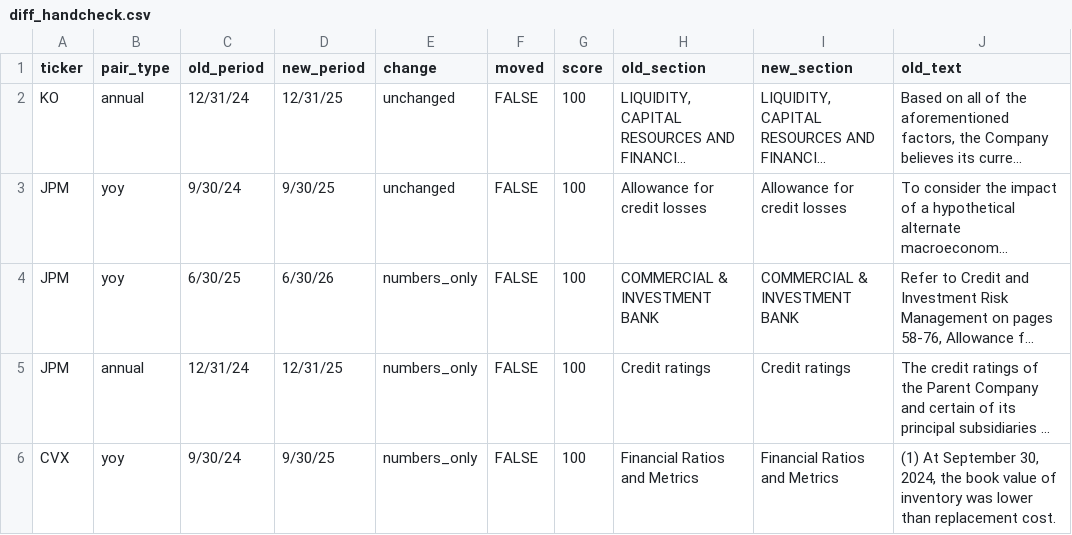
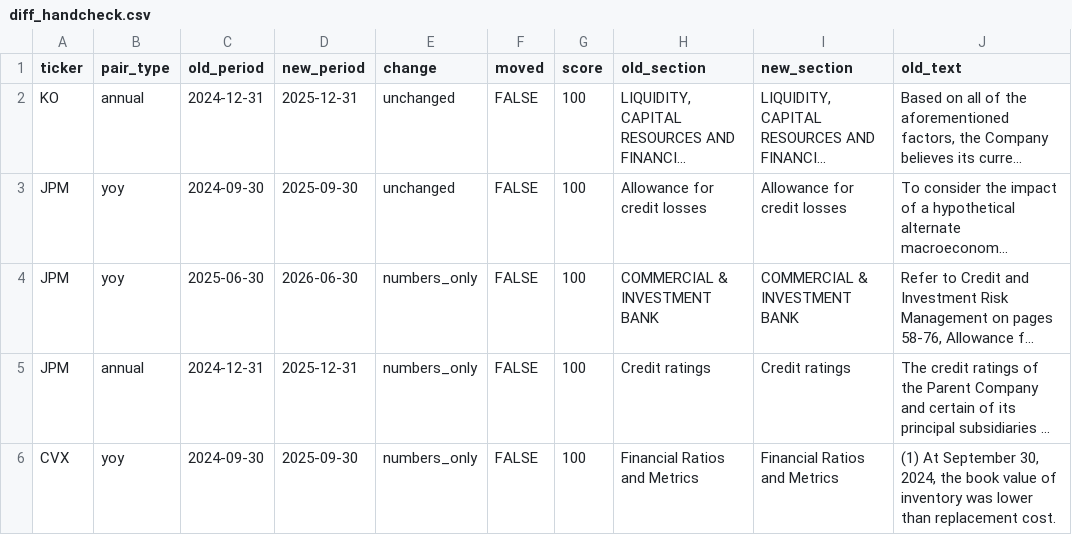
Before and after one commit to PrithviHegde/filingdelta, a CSV file: labels/diff_handcheck.csv, drawn as a sheet; only a part is shown; long unchanged cells end in …; the diff covers the shown part only; the diff names each change by its address in the sheet, - before the commit and + after, or states it on an @@ line.

```diff
--- a/labels/diff_handcheck.csv
+++ b/labels/diff_handcheck.csv
-C2 (old_period): 12/31/24
+C2 (old_period): 2024-12-31
-D2 (new_period): 12/31/25
+D2 (new_period): 2025-12-31
-C3 (old_period): 9/30/24
+C3 (old_period): 2024-09-30
-D3 (new_period): 9/30/25
+D3 (new_period): 2025-09-30
-C4 (old_period): 6/30/25
+C4 (old_period): 2025-06-30
-D4 (new_period): 6/30/26
+D4 (new_period): 2026-06-30
-C5 (old_period): 12/31/24
+C5 (old_period): 2024-12-31
-D5 (new_period): 12/31/25
+D5 (new_period): 2025-12-31
-C6 (old_period): 9/30/24
+C6 (old_period): 2024-09-30
-D6 (new_period): 9/30/25
+D6 (new_period): 2025-09-30
```
Also changed, not shown: 44 edited cells elsewhere in this file, 6 other files.
